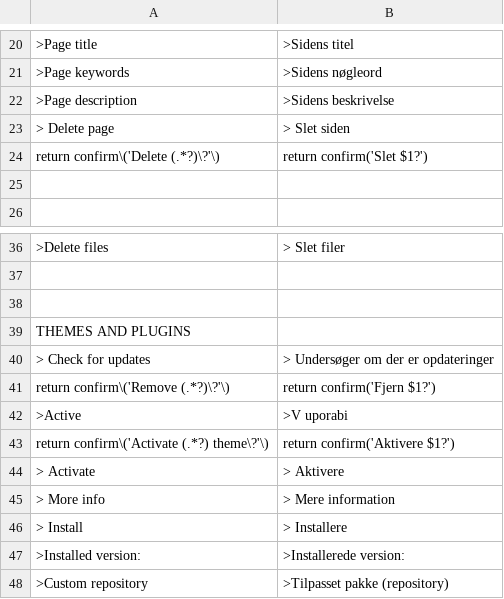
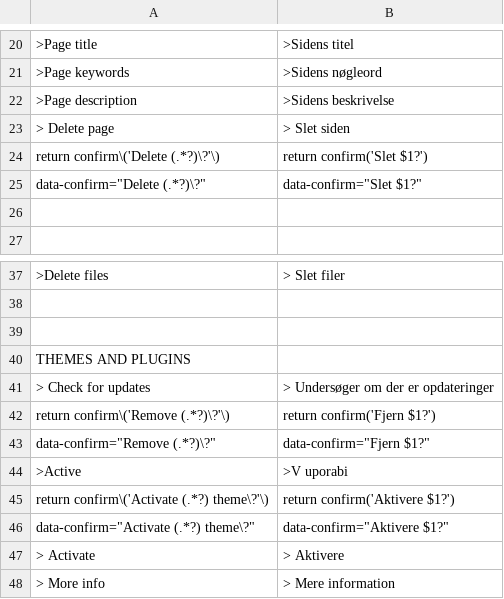
Before and after one commit to robiso/translation-danish, a CSV file: da.csv, drawn as a sheet; only a part is shown, gaps mark what is left out; the shorter side is filled out with more unchanged rows; the diff names each change by its address in the sheet, - before the commit and + after, or states it on an @@ line.

Commit message:
translation-danish 1.0.3: confirm dialogs translated again on WonderCMS 3.7.0
3.7.0 moves the Delete, Remove and Activate confirms from onclick="return
confirm('...')" to data-confirm attributes (so names with quotes or markup
can no longer break out of the script). The rows written for the old shape
no longer matched and the dialogs fell back to English (found by a 3.7.0
release reviewer). One new row per old row matches the new shape with the
same translated text; the old rows stay for sites still on 3.6.0.

```diff
--- a/da.csv
+++ b/da.csv
+row 25: data-confirm="Delete (.*?)\?" | data-confirm="Slet $1?"
+row 43: data-confirm="Remove (.*?)\?" | data-confirm="Fjern $1?"
+row 46: data-confirm="Activate (.*?) theme\?" | data-confirm="Aktivere $1?"
```
Also changed, not shown: 2 other files.
